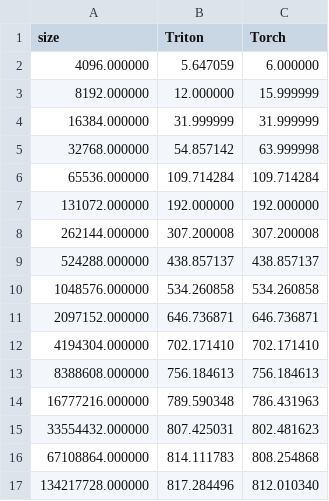
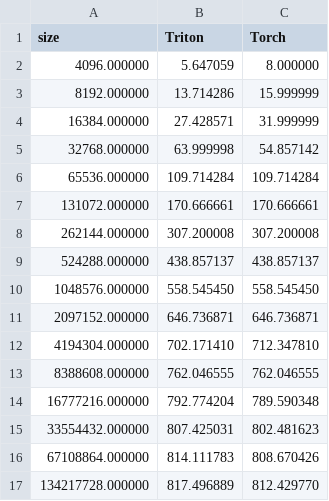
Before and after one commit to JYRoy/MLC-Learning, a CSV file: Triton/triton-examples/00.vector-add/vector-add-performance.csv, drawn as a sheet.

```diff
--- a/Triton/triton-examples/00.vector-add/vector-add-performance.csv
+++ b/Triton/triton-examples/00.vector-add/vector-add-performance.csv
@@ -1,17 +1,17 @@
 size,Triton,Torch
-4096.000000,5.647059,6.000000
-8192.000000,12.000000,15.999999
-16384.000000,31.999999,31.999999
-32768.000000,54.857142,63.999998
+4096.000000,5.647059,8.000000
+8192.000000,13.714286,15.999999
+16384.000000,27.428571,31.999999
+32768.000000,63.999998,54.857142
 65536.000000,109.714284,109.714284
-131072.000000,192.000000,192.000000
+131072.000000,170.666661,170.666661
 262144.000000,307.200008,307.200008
 524288.000000,438.857137,438.857137
-1048576.000000,534.260858,534.260858
+1048576.000000,558.545450,558.545450
 2097152.000000,646.736871,646.736871
-4194304.000000,702.171410,702.171410
-8388608.000000,756.184613,756.184613
-16777216.000000,789.590348,786.431963
+4194304.000000,702.171410,712.347810
+8388608.000000,762.046555,762.046555
+16777216.000000,792.774204,789.590348
 33554432.000000,807.425031,802.481623
-67108864.000000,814.111783,808.254868
-134217728.000000,817.284496,812.010340
+67108864.000000,814.111783,808.670426
+134217728.000000,817.496889,812.429770
```
Also changed, not shown: 2 other files.
